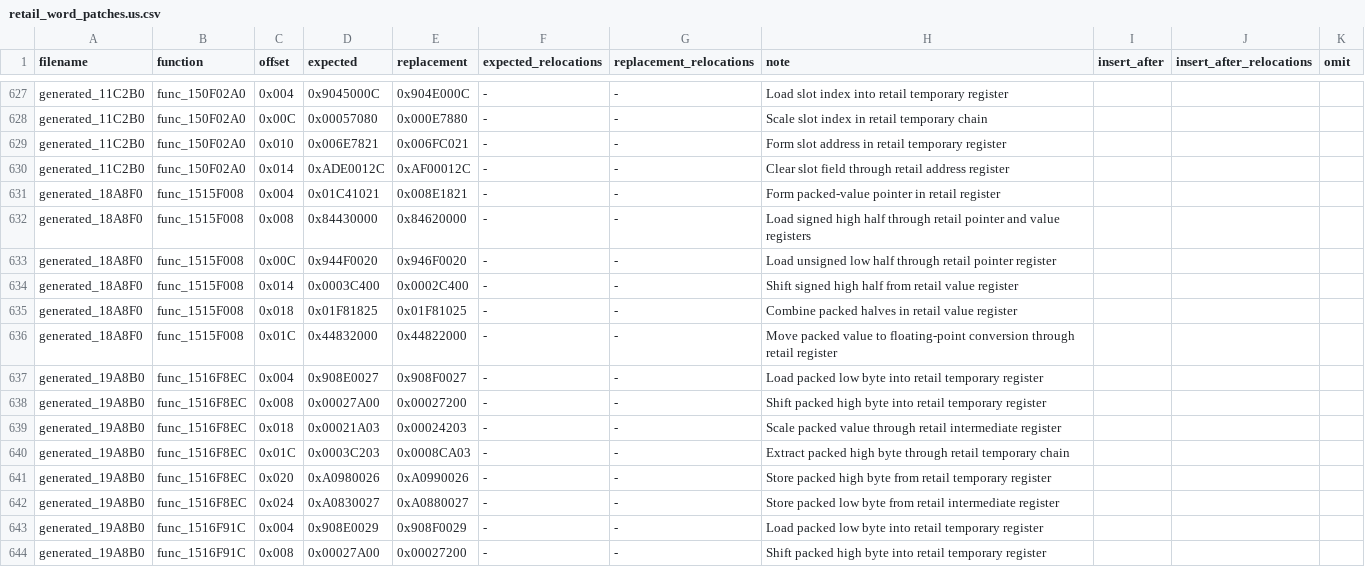
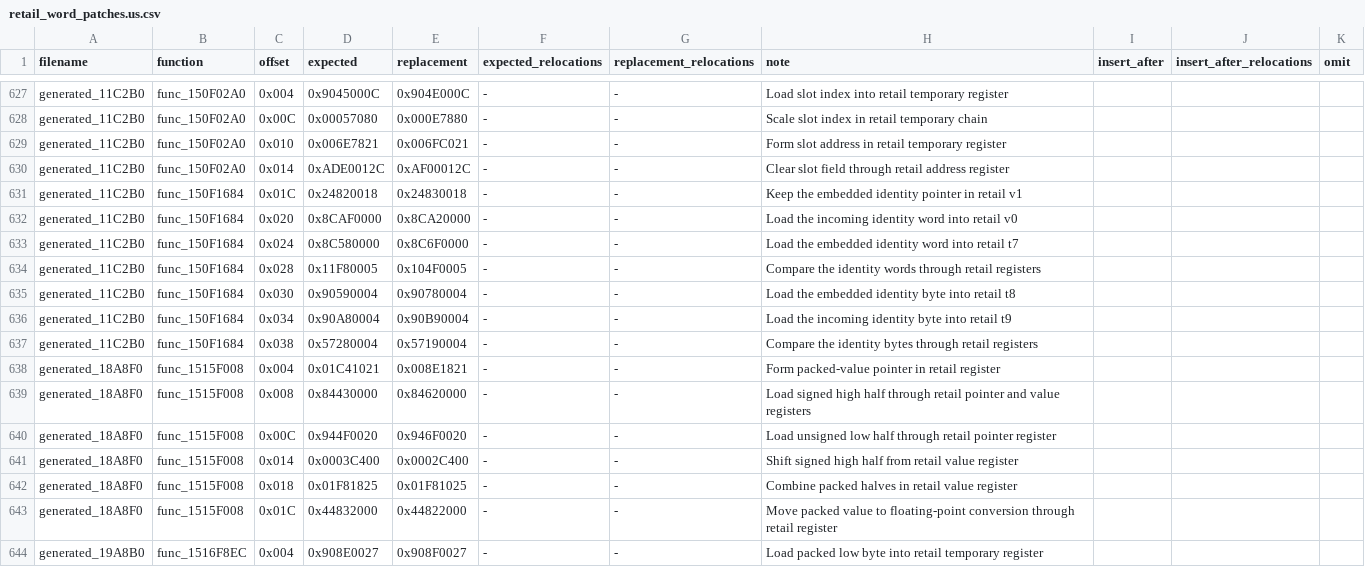
Before and after one commit to gipson-dev/64CBFD, a CSV file: conker/retail_word_patches.us.csv, drawn as a sheet; only a part is shown, gaps mark what is left out; the shorter side is filled out with more unchanged rows; the diff names each change by its address in the sheet, - before the commit and + after, or states it on an @@ line.

Commit message:
decomp: match event identity release handler

```diff
--- a/conker/retail_word_patches.us.csv
+++ b/conker/retail_word_patches.us.csv
+row 631: generated_11C2B0 | func_150F1684 | 0x01C | 0x24820018 | 0x24830018 | - | - | Keep the embedded identity pointer in retail v1
+row 632: generated_11C2B0 | func_150F1684 | 0x020 | 0x8CAF0000 | 0x8CA20000 | - | - | Load the incoming identity word into retail v0
+row 633: generated_11C2B0 | func_150F1684 | 0x024 | 0x8C580000 | 0x8C6F0000 | - | - | Load the embedded identity word into retail t7
+row 634: generated_11C2B0 | func_150F1684 | 0x028 | 0x11F80005 | 0x104F0005 | - | - | Compare the identity words through retail registers
+row 635: generated_11C2B0 | func_150F1684 | 0x030 | 0x90590004 | 0x90780004 | - | - | Load the embedded identity byte into retail t8
+row 636: generated_11C2B0 | func_150F1684 | 0x034 | 0x90A80004 | 0x90B90004 | - | - | Load the incoming identity byte into retail t9
+row 637: generated_11C2B0 | func_150F1684 | 0x038 | 0x57280004 | 0x57190004 | - | - | Compare the identity bytes through retail registers
```
Also changed, not shown: 7 other files.
